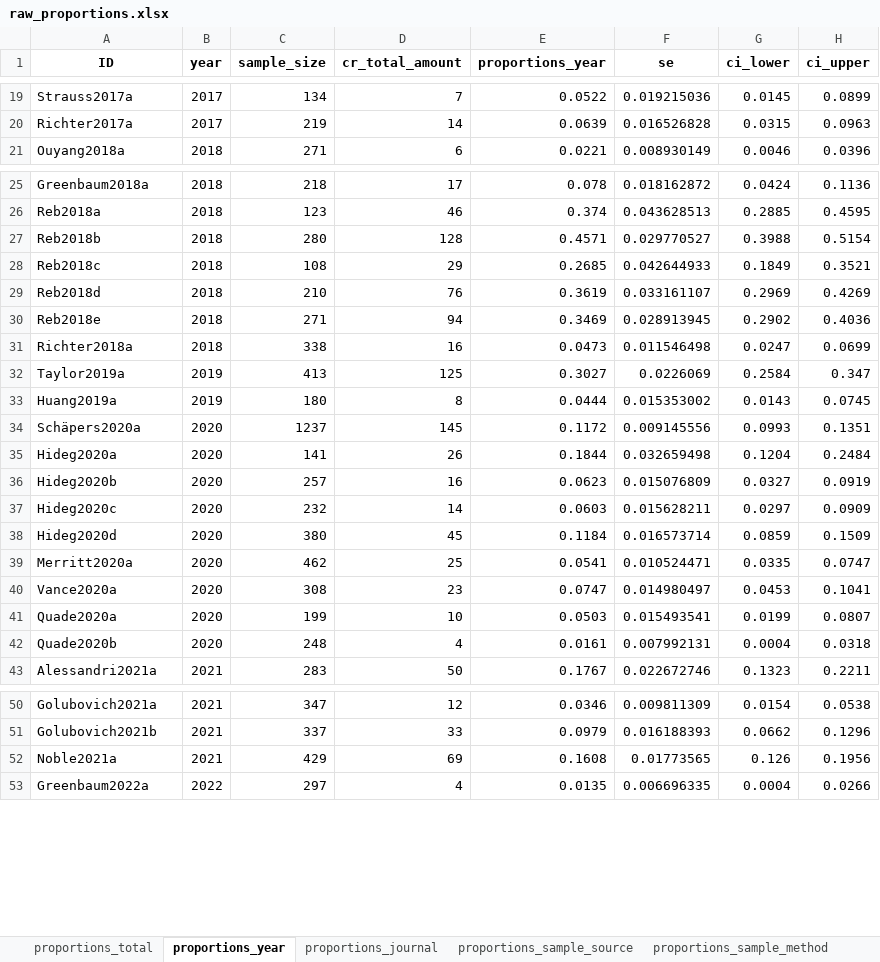
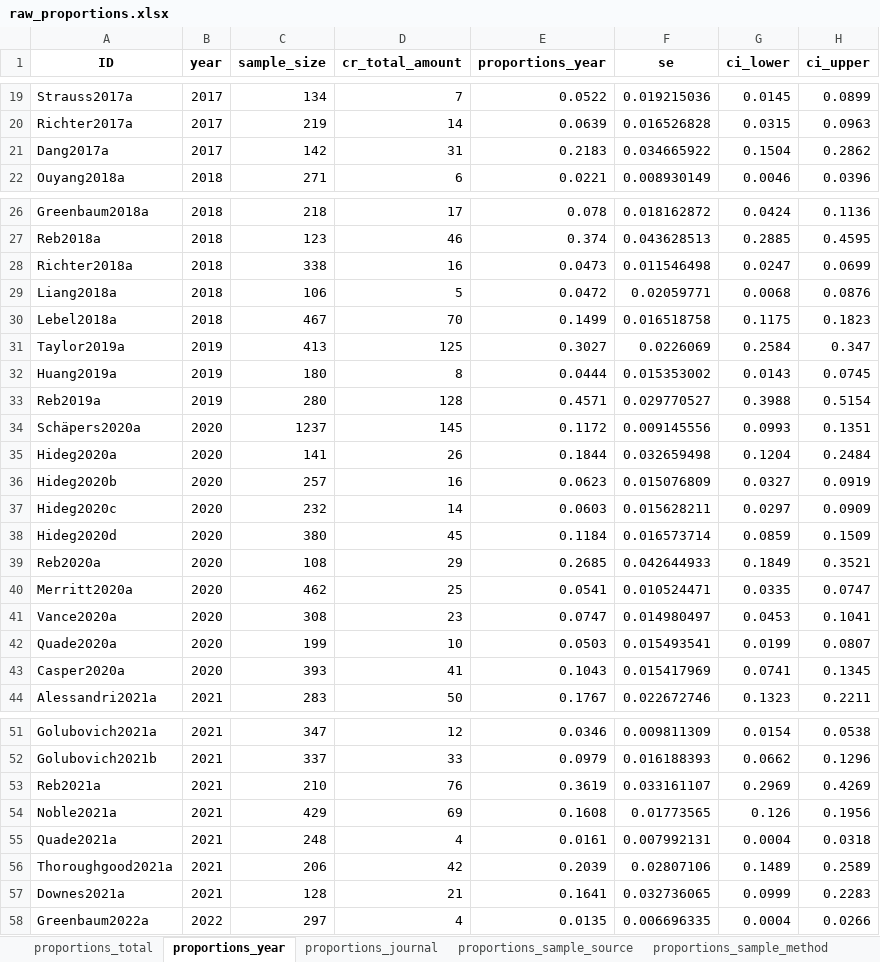
Before and after one commit to cory-moore/careless_response_meta_analysis, an Excel workbook: results/raw_proportions.xlsx, sheet proportions_year, drawn as a sheet; only a part is shown, gaps mark what is left out; values as stored, in another font and other column widths than the file's, no borders; removed rows and columns are numbered as before the commit, all else as after; the diff covers the shown part only; the diff names each change by its address in the sheet, - before the commit and + after, or states it on an @@ line.

```diff
--- a/results/raw_proportions.xlsx (sheet proportions_year)
+++ b/results/raw_proportions.xlsx (sheet proportions_year)
+row 21: Dang2017a | 2017 | 142 | 31 | 0.2183 | 0.034665922 | 0.1504 | 0.2862
-row 27: Reb2018b | 2018 | 280 | 128 | 0.4571 | 0.029770527 | 0.3988 | 0.5154
-row 28: Reb2018c | 2018 | 108 | 29 | 0.2685 | 0.042644933 | 0.1849 | 0.3521
-row 29: Reb2018d | 2018 | 210 | 76 | 0.3619 | 0.033161107 | 0.2969 | 0.4269
-row 30: Reb2018e | 2018 | 271 | 94 | 0.3469 | 0.028913945 | 0.2902 | 0.4036
+row 29: Liang2018a | 2018 | 106 | 5 | 0.0472 | 0.02059771 | 0.0068 | 0.0876
+row 30: Lebel2018a | 2018 | 467 | 70 | 0.1499 | 0.016518758 | 0.1175 | 0.1823
+row 33: Reb2019a | 2019 | 280 | 128 | 0.4571 | 0.029770527 | 0.3988 | 0.5154
+row 39: Reb2020a | 2020 | 108 | 29 | 0.2685 | 0.042644933 | 0.1849 | 0.3521
-row 42: Quade2020b | 2020 | 248 | 4 | 0.0161 | 0.007992131 | 0.0004 | 0.0318
+row 43: Casper2020a | 2020 | 393 | 41 | 0.1043 | 0.015417969 | 0.0741 | 0.1345
+row 53: Reb2021a | 2021 | 210 | 76 | 0.3619 | 0.033161107 | 0.2969 | 0.4269
+row 55: Quade2021a | 2021 | 248 | 4 | 0.0161 | 0.007992131 | 0.0004 | 0.0318
+row 56: Thoroughgood2021a | 2021 | 206 | 42 | 0.2039 | 0.02807106 | 0.1489 | 0.2589
+row 57: Downes2021a | 2021 | 128 | 21 | 0.1641 | 0.032736065 | 0.0999 | 0.2283
```
Also changed, not shown: 2 added rows elsewhere in this sheet, sheet proportions_cr_type, sheet proportions_cr_method, sheet proportions_sample_method, sheet proportions_journal, sheet proportions_sample_source, sheet proportions_total, 1 more sheet, results/frequencies.xlsx, 13 other files.
